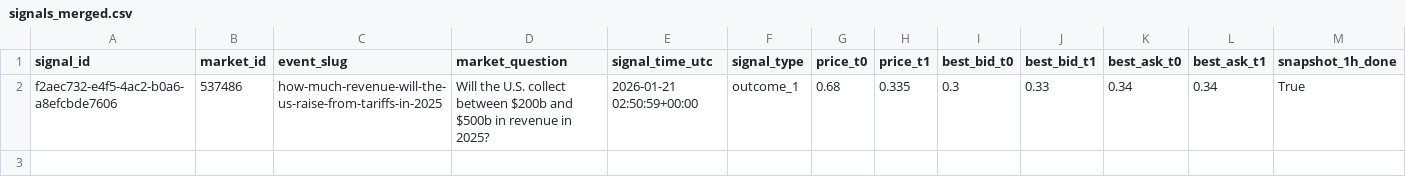
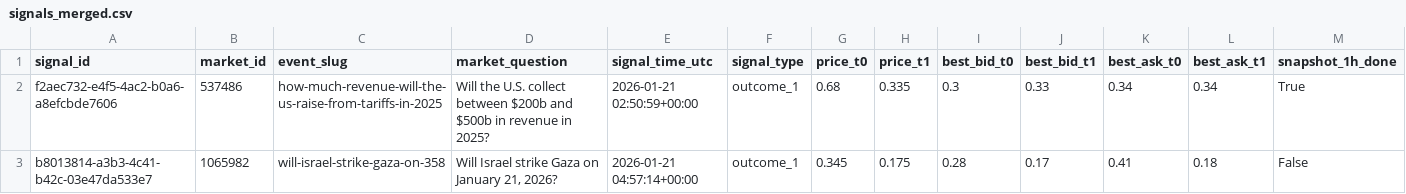
Before and after one commit to arshak-avagyan/fetch_data_test_repo, a CSV file: data/signals_merged.csv, drawn as a sheet; only a part is shown; rows hold the shown columns only; the diff names each change by its address in the sheet, - before the commit and + after, or states it on an @@ line.

Commit message:
Workflow Run
Files changed:
M	data/market_change.csv
M	data/polymarket_flat_markets_t0.csv
M	data/polymarket_flat_markets_t1.csv
M	data/signals.csv
M	data/signals_merged.csv

```diff
--- a/data/signals_merged.csv
+++ b/data/signals_merged.csv
+row 3: b8013814-a3b3-4c41-b42c-03e47da533e7 | 1065982 | will-israel-strike-gaza-on-358 | Will Israel strike Gaza on January 21, 2026? | 2026-01-21 04:57:14+00:00 | outcome_1 | 0.345 | 0.175 | 0.28 | 0.17 | 0.41 | 0.18 | False
```
Also changed, not shown: data/signals.csv, 1 other file.
